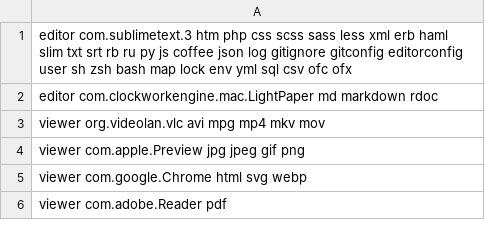
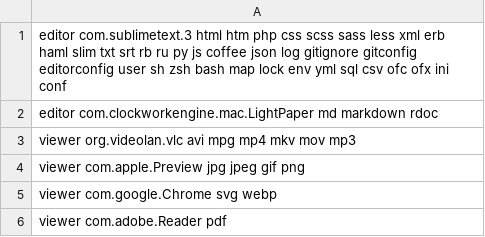
Before and after one commit to paliari/dotfiles, a CSV file: ftypes/softwares.csv, drawn as a sheet.

Commit message:
mac-install.sh + ftypes/softwares.csv

```diff
--- a/ftypes/softwares.csv
+++ b/ftypes/softwares.csv
@@ -1,6 +1,6 @@
-editor com.sublimetext.3                  htm php css scss sass less xml erb haml slim txt srt rb ru py js coffee json log gitignore gitconfig editorconfig user sh zsh bash map lock env yml sql csv ofc ofx
+editor com.sublimetext.3                  html htm php css scss sass less xml erb haml slim txt srt rb ru py js coffee json log gitignore gitconfig editorconfig user sh zsh bash map lock env yml sql csv ofc ofx ini conf
 editor com.clockworkengine.mac.LightPaper md markdown rdoc
-viewer org.videolan.vlc                   avi mpg mp4 mkv mov
+viewer org.videolan.vlc                   avi mpg mp4 mkv mov mp3
 viewer com.apple.Preview                  jpg jpeg gif png
-viewer com.google.Chrome                  html svg webp
+viewer com.google.Chrome                  svg webp
 viewer com.adobe.Reader                   pdf
```
Also changed, not shown: 2 other files.
